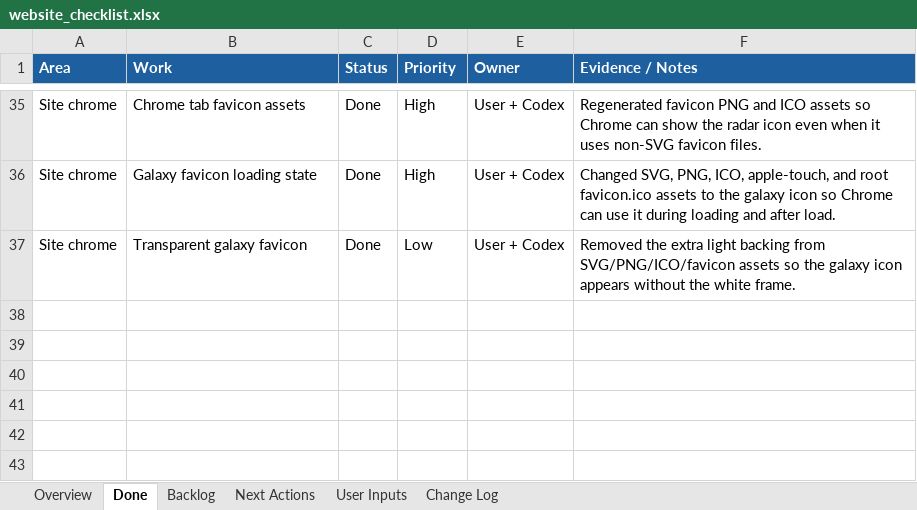
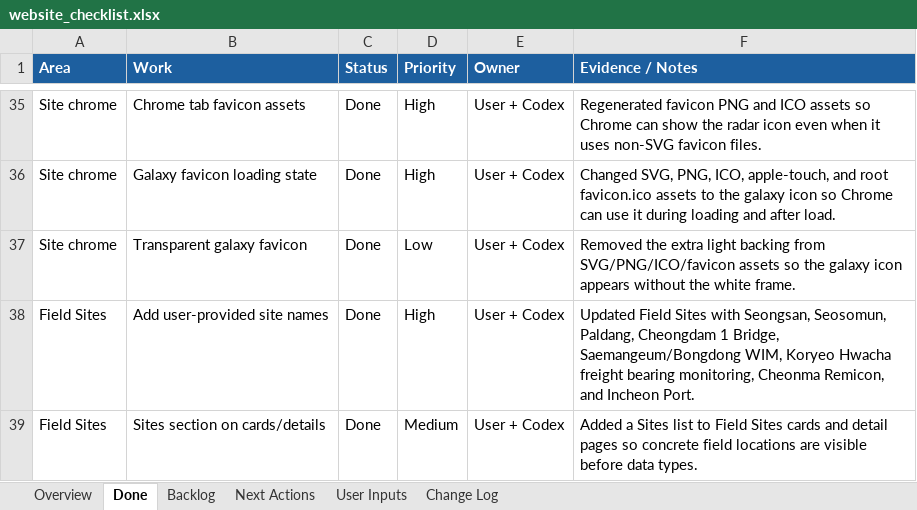
Before and after one commit to pjy5451/pjy5451.github.io, an Excel workbook: website_checklist.xlsx, sheet Done, drawn as a sheet; only a part is shown, gaps mark what is left out; values as stored, in another font and other column widths than the file's, no borders; the diff names each change by its address in the sheet, - before the commit and + after, or states it on an @@ line.

Commit message:
Add concrete field site locations

```diff
--- a/website_checklist.xlsx (sheet Done)
+++ b/website_checklist.xlsx (sheet Done)
+row 38: Field Sites | Add user-provided site names | Done | High | User + Codex | Updated Field Sites with Seongsan, Seosomun, Paldang, Cheongdam 1 Bridge, Saemangeum/Bongdong WIM, Koryeo Hwacha freight bearing monitoring, Cheonma Remicon, and Incheon Port.
+row 39: Field Sites | Sites section on cards/details | Done | Medium | User + Codex | Added a Sites list to Field Sites cards and detail pages so concrete field locations are visible before data types.
```
Also changed, not shown: sheet Backlog, sheet Change Log, sheet Overview, 8 other files.
